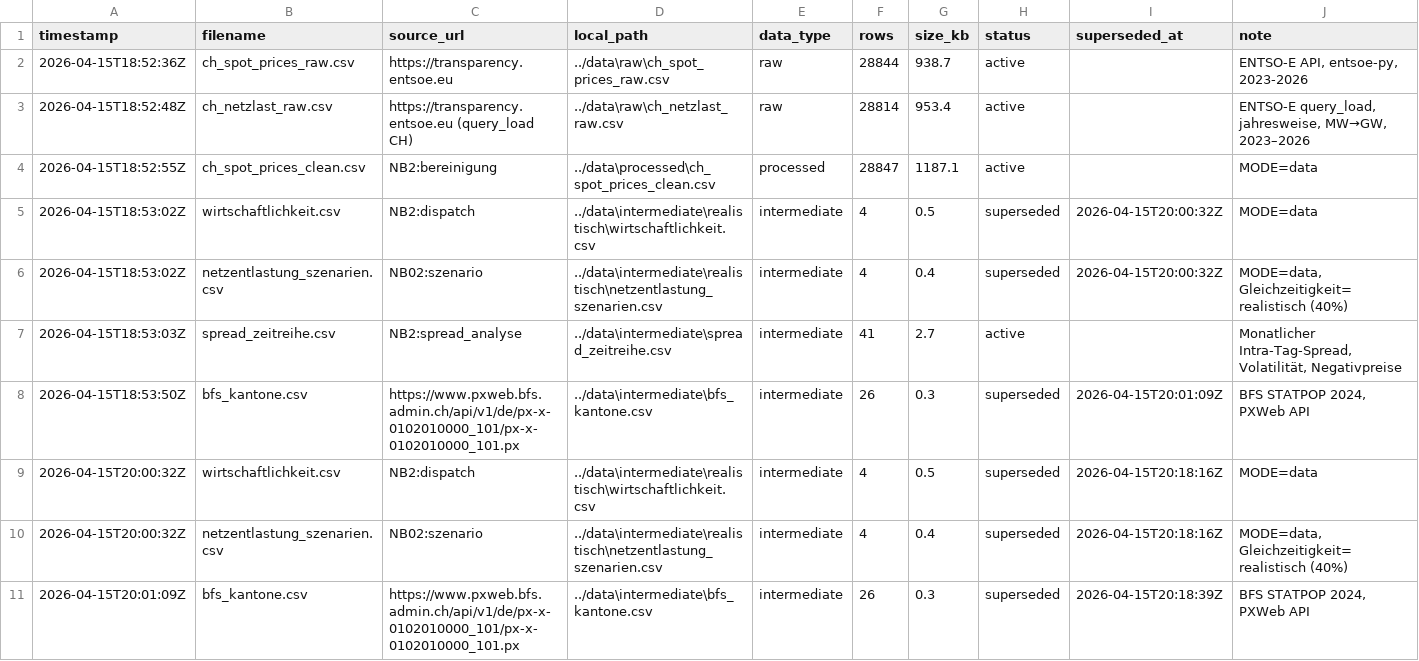
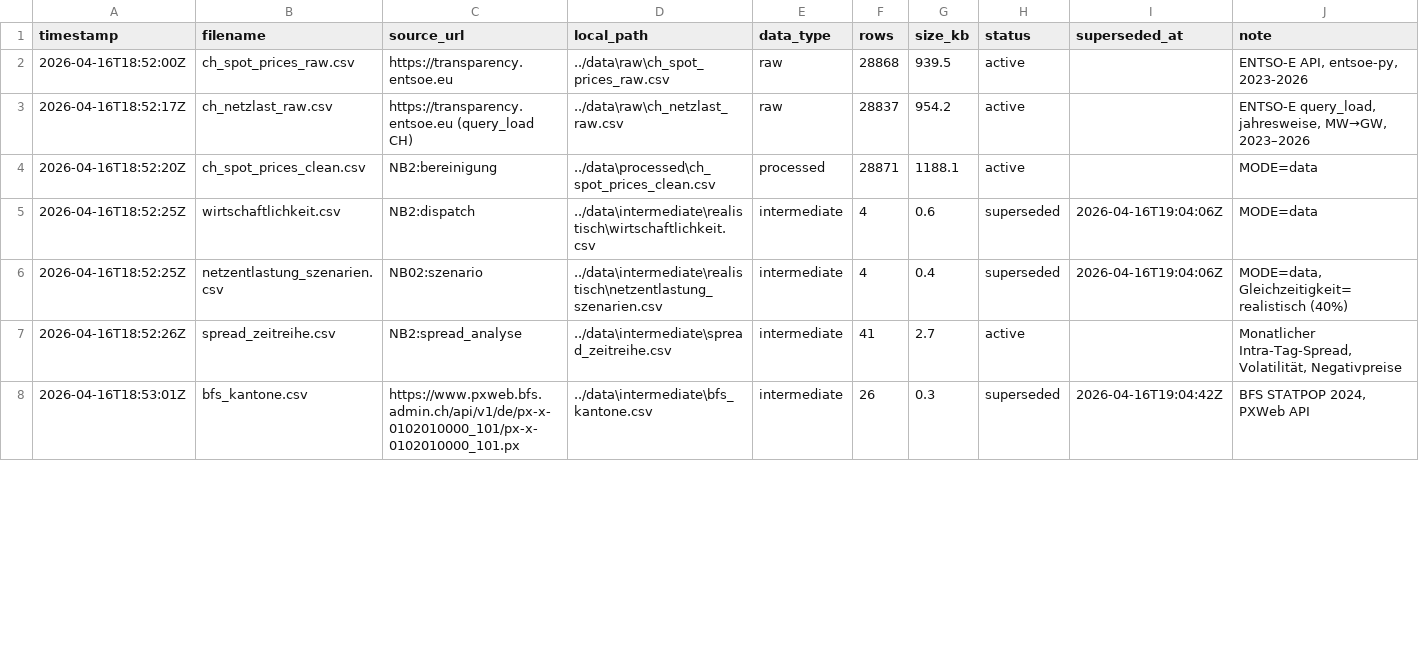
Before and after one commit to PatrikNeunteufel/Grid-Arbitrage, a CSV file: sync/dataindex.csv, drawn as a sheet; only a part is shown; the diff covers the shown part only.

```diff
--- a/sync/dataindex.csv
+++ b/sync/dataindex.csv
@@ -1,11 +1,8 @@
 timestamp,filename,source_url,local_path,data_type,rows,size_kb,status,superseded_at,note
-2026-04-15T18:52:36Z,ch_spot_prices_raw.csv,https://transparency.entsoe.eu,../data\raw\ch_spot_prices_raw.csv,raw,28844,938.7,active,,"ENTSO-E API, entsoe-py, 2023-2026"
-2026-04-15T18:52:48Z,ch_netzlast_raw.csv,https://transparency.entsoe.eu (query_load CH),../data\raw\ch_netzlast_raw.csv,raw,28814,953.4,active,,"ENTSO-E query_load, jahresweise, MW→GW, 2023–2026"
-2026-04-15T18:52:55Z,ch_spot_prices_clean.csv,NB2:bereinigung,../data\processed\ch_spot_prices_clean.csv,processed,28847,1187.1,active,,MODE=data
-2026-04-15T18:53:02Z,wirtschaftlichkeit.csv,NB2:dispatch,../data\intermediate\realistisch\wirtschaftlichkeit.csv,intermediate,4,0.5,superseded,2026-04-15T20:00:32Z,MODE=data
-2026-04-15T18:53:02Z,netzentlastung_szenarien.csv,NB02:szenario,../data\intermediate\realistisch\netzentlastung_szenarien.csv,intermediate,4,0.4,superseded,2026-04-15T20:00:32Z,"MODE=data, Gleichzeitigkeit=realistisch (40%)"
-2026-04-15T18:53:03Z,spread_zeitreihe.csv,NB2:spread_analyse,../data\intermediate\spread_zeitreihe.csv,intermediate,41,2.7,active,,"Monatlicher Intra-Tag-Spread, Volatilität, Negativpreise"
-2026-04-15T18:53:50Z,bfs_kantone.csv,https://www.pxweb.bfs.admin.ch/api/v1/de/px-x-0102010000_101/px-x-0102010000_101.px,../data\intermediate\bfs_kantone.csv,intermediate,26,0.3,superseded,2026-04-15T20:01:09Z,"BFS STATPOP 2024, PXWeb API"
-2026-04-15T20:00:32Z,wirtschaftlichkeit.csv,NB2:dispatch,../data\intermediate\realistisch\wirtschaftlichkeit.csv,intermediate,4,0.5,superseded,2026-04-15T20:18:16Z,MODE=data
-2026-04-15T20:00:32Z,netzentlastung_szenarien.csv,NB02:szenario,../data\intermediate\realistisch\netzentlastung_szenarien.csv,intermediate,4,0.4,superseded,2026-04-15T20:18:16Z,"MODE=data, Gleichzeitigkeit=realistisch (40%)"
-2026-04-15T20:01:09Z,bfs_kantone.csv,https://www.pxweb.bfs.admin.ch/api/v1/de/px-x-0102010000_101/px-x-0102010000_101.px,../data\intermediate\bfs_kantone.csv,intermediate,26,0.3,superseded,2026-04-15T20:18:39Z,"BFS STATPOP 2024, PXWeb API"
+2026-04-16T18:52:00Z,ch_spot_prices_raw.csv,https://transparency.entsoe.eu,../data\raw\ch_spot_prices_raw.csv,raw,28868,939.5,active,,"ENTSO-E API, entsoe-py, 2023-2026"
+2026-04-16T18:52:17Z,ch_netzlast_raw.csv,https://transparency.entsoe.eu (query_load CH),../data\raw\ch_netzlast_raw.csv,raw,28837,954.2,active,,"ENTSO-E query_load, jahresweise, MW→GW, 2023–2026"
+2026-04-16T18:52:20Z,ch_spot_prices_clean.csv,NB2:bereinigung,../data\processed\ch_spot_prices_clean.csv,processed,28871,1188.1,active,,MODE=data
+2026-04-16T18:52:25Z,wirtschaftlichkeit.csv,NB2:dispatch,../data\intermediate\realistisch\wirtschaftlichkeit.csv,intermediate,4,0.6,superseded,2026-04-16T19:04:06Z,MODE=data
+2026-04-16T18:52:25Z,netzentlastung_szenarien.csv,NB02:szenario,../data\intermediate\realistisch\netzentlastung_szenarien.csv,intermediate,4,0.4,superseded,2026-04-16T19:04:06Z,"MODE=data, Gleichzeitigkeit=realistisch (40%)"
+2026-04-16T18:52:26Z,spread_zeitreihe.csv,NB2:spread_analyse,../data\intermediate\spread_zeitreihe.csv,intermediate,41,2.7,active,,"Monatlicher Intra-Tag-Spread, Volatilität, Negativpreise"
+2026-04-16T18:53:01Z,bfs_kantone.csv,https://www.pxweb.bfs.admin.ch/api/v1/de/px-x-0102010000_101/px-x-0102010000_101.px,../data\intermediate\bfs_kantone.csv,intermediate,26,0.3,superseded,2026-04-16T19:04:42Z,"BFS STATPOP 2024, PXWeb API"
```
Also changed, not shown: 1 added row, 6 removed rows and 7 edited cells elsewhere in this file, 58 other files.
